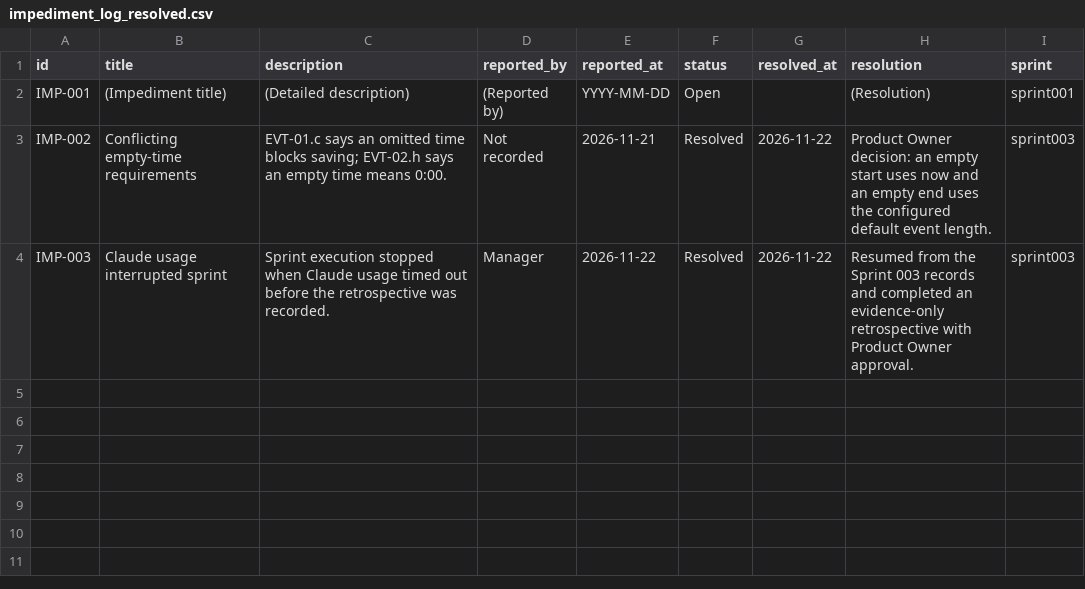
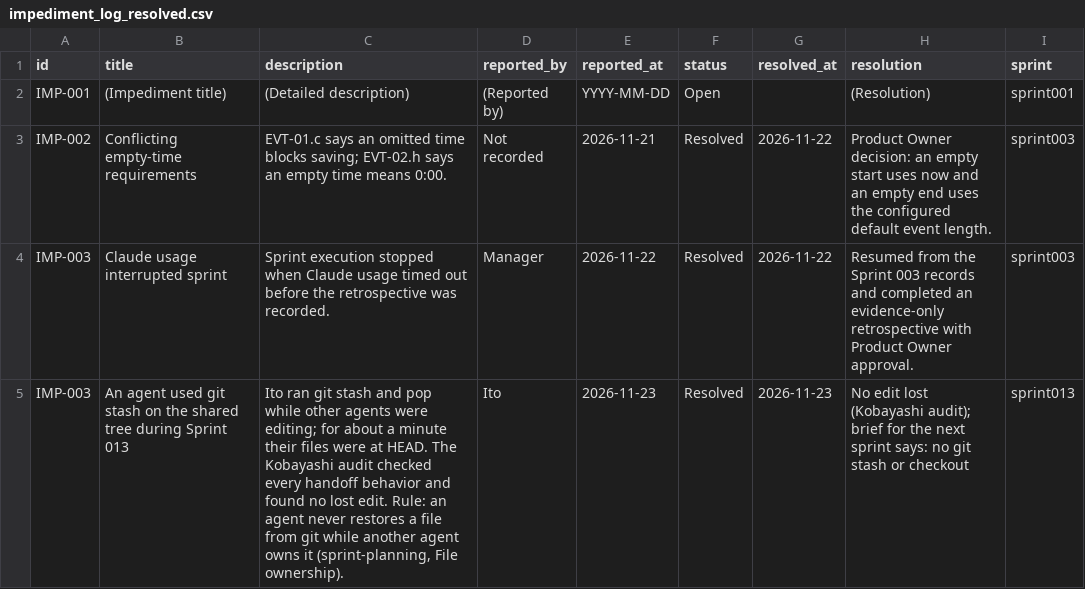
Before and after one commit to Uuugh/SuiteStream, a CSV file: scrum/impediment_log_resolved.csv, drawn as a sheet.

```diff
--- a/scrum/impediment_log_resolved.csv
+++ b/scrum/impediment_log_resolved.csv
@@ -4 +4,2 @@ IMP-002,Conflicting empty-time requirements,"EVT-01.c says an omitted time block
 IMP-003,Claude usage interrupted sprint,"Sprint execution stopped when Claude usage timed out before the retrospective was recorded.",Manager,2026-11-22,Resolved,2026-11-22,"Resumed from the Sprint 003 records and completed an evidence-only retrospective with Product Owner approval.",sprint003
+IMP-003,An agent used git stash on the shared tree during Sprint 013,"Ito ran git stash and pop while other agents were editing; for about a minute their files were at HEAD. The Kobayashi audit checked every handoff behavior and found no lost edit. Rule: an agent never restores a file from git while another agent owns it (sprint-planning, File ownership).",Ito,2026-11-23,Resolved,2026-11-23,No edit lost (Kobayashi audit); brief for the next sprint says: no git stash or checkout,sprint013
```
Also changed, not shown: scrum/product_backlog.csv, scrum/velocity.csv, 36 other files.
